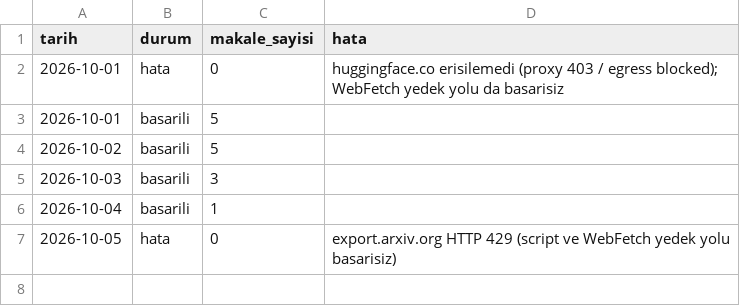
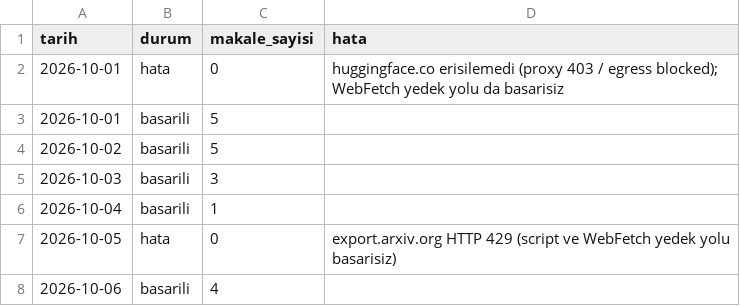
Before and after one commit to aliandacerdass/AI-ML-TurkceMakaleArsivi, a CSV file: data/runs.csv, drawn as a sheet.

Commit message:
günlük: 2026-10-06 (4 makale)

```diff
--- a/data/runs.csv
+++ b/data/runs.csv
@@ -7 +7,2 @@ tarih,durum,makale_sayisi,hata
 2026-10-05,hata,0,"export.arxiv.org HTTP 429 (script ve WebFetch yedek yolu basarisiz)"
+2026-10-06,basarili,4,
```
Also changed, not shown: 7 other files.
